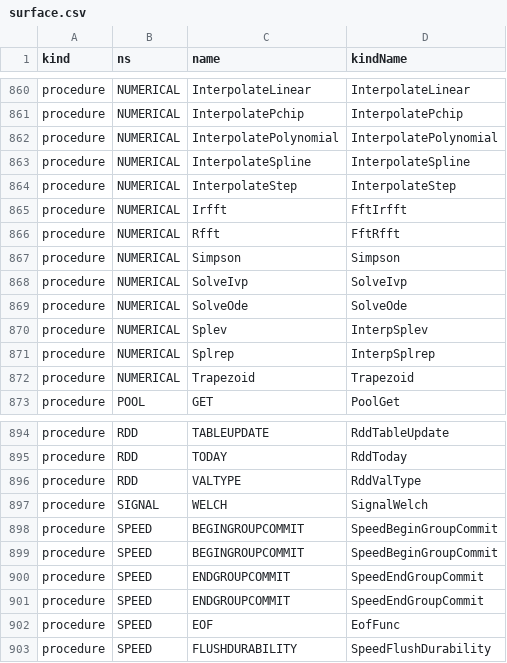
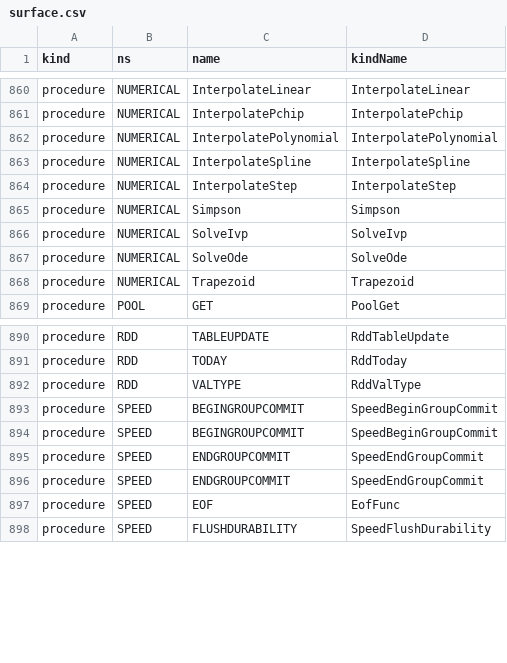
Before and after one commit to c-vision/GMBasic, a CSV file: GMBasicSharp/common/Registry/surface.csv, drawn as a sheet; only a part is shown, gaps mark what is left out; the diff names each change by its address in the sheet, - before the commit and + after, or states it on an @@ line.

Commit message:
ffi(signal): WELCH nel pacchetto e fuori dalla superficie canonica (978 → 977)
`scipy.signal.welch` è una funzione da pacchetto, non della dotazione BASIC. Il pacchetto aveva
già il kernel (`gs_welch`/`ofx_signal_welch`, identico a `gmb_welch`: stessa finestra di Hann,
stessa FFT, stesso scaling, output [freq, psd] interleaved), mancava solo il binding.

- `signal.inc`: `SXF_WELCH` + `PUBLIC FUNCTION WELCH(x, nperseg, fs) AS ARRAY OF DOUBLE`
  (interleaved [f0, psd0, f1, psd1, …]) con il default storico `nperseg<=0 → min(256,max(8,n))`,
  più `WELCHFREQS`/`WELCHPSD` per le due colonne separate;
- `gs_welch`: guardia `nperseg == 1` (finestra 1.0) come il kernel del runtime, che evitava 0/0;
- builtin rimosso: `StdLib.Signal.cs` (resta il comando SIGNAL / bus eventi), 4 registry di
  backend, dispatch IL, PCode (la partizione `PCodeProcessor.Builtins.Signal.cs` resta vuota per
  dominio), mapping TokenKind→BuiltInFunction, enum `SIGNAL_WELCH = 1020`, `IlRuntime.Welch`,
  `Numerics.Welch` + `WelchWindow`, `AnalysisNative.Welch` (+ DllImport), emitter C99
  (`sg_welch`/`SG_TBL`/`emit_bf_signal`) e case VM/C `1020` (con esso anche i case 1024/1025/
  1029/1030, già senza superficie dal passo precedente);
- test/sample migrati: `signal/welch.bas` e `signal/signal_all.bas` su `LEN(w)` (EXPECT
  invariato), `Math/SciPyP1Parity.bas` su `LEN(w)\2` e `w(0)`.

Nessuna perdita: la libreria del pacchetto produce gli stessi valori del builtin (confronto
1:1 sui primi 5 bin, identici a 17 cifre) e il default `nperseg<=0` dà 129 righe come prima.

Verifiche: `signal/welch.bas` e `signal/signal_all.bas` verdi su nativa + parità 4 gambe;
`SciPyP1Parity.bas` PASS su IL/PCode/VM-C/C99Native; build `GMBASIC.IlBackend.Tests` e
`gmbnative`/`gmb_vm_host` 0 errori; superficie 978 → 977 (diff dei nomi solo `WELCH`).

Il runtime conserva `gmb_welch` (+ `_c99`) perché serve a `gmb_analysis_flat.c` (`gmb_anf_welch`).

```diff
--- a/GMBasicSharp/common/Registry/surface.csv
+++ b/GMBasicSharp/common/Registry/surface.csv
-row 865: procedure | NUMERICAL | Irfft | FftIrfft
-row 866: procedure | NUMERICAL | Rfft | FftRfft
-row 870: procedure | NUMERICAL | Splev | InterpSplev
-row 871: procedure | NUMERICAL | Splrep | InterpSplrep
-row 897: procedure | SIGNAL | WELCH | SignalWelch
```
Also changed, not shown: GMBasicSharp/common/Registry/stdlib_tokens.csv, GMBasicSharp/common/Registry/stdlib_tokens_unique.csv, 41 other files.
